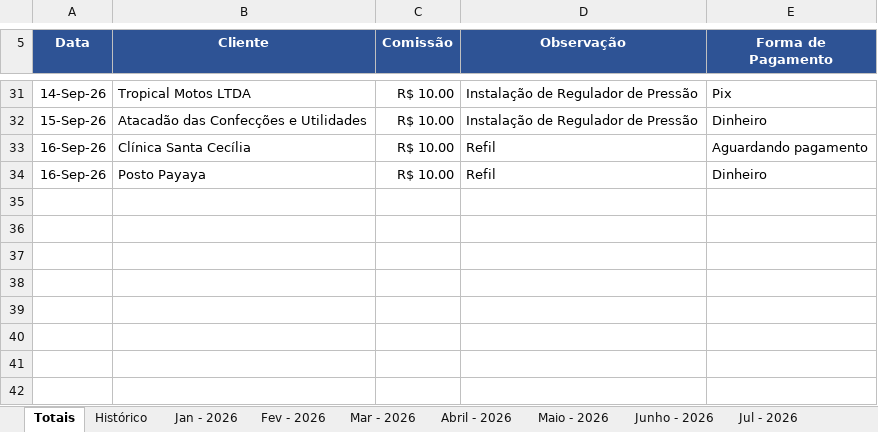
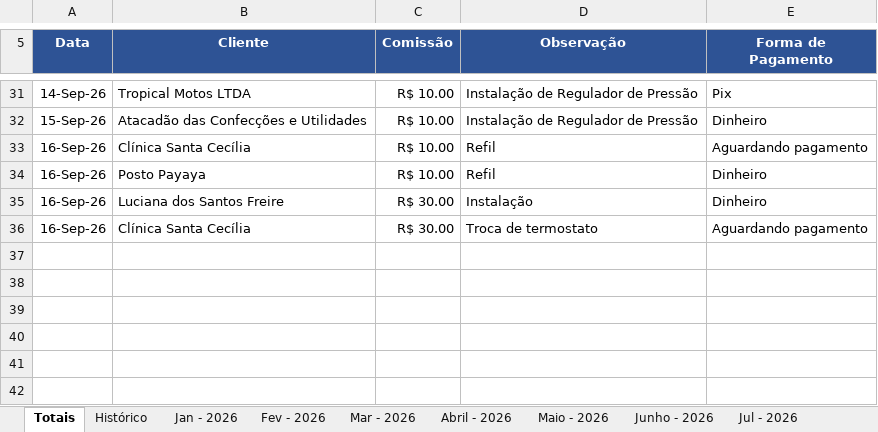
Before and after one commit to backupplanetaagua2025-hub/Comiss-es-Wiliam, an Excel workbook: 2026.xlsx, sheet Totais, drawn as a sheet; only a part is shown, gaps mark what is left out; values as stored, in another font and other column widths than the file's, no borders; table styles not drawn; the diff names each change by its address in the sheet, - before the commit and + after, or states it on an @@ line.

Commit message:
Add files via upload

```diff
--- a/2026.xlsx (sheet Totais)
+++ b/2026.xlsx (sheet Totais)
-row 35: (empty)
+row 35: 16-Sep-26 | Luciana dos Santos Freire | R$ 30.00 | Instalação | Dinheiro
-row 36: (empty)
+row 36: 16-Sep-26 | Clínica Santa Cecília | R$ 30.00 | Troca de termostato | Aguardando pagamento
```
